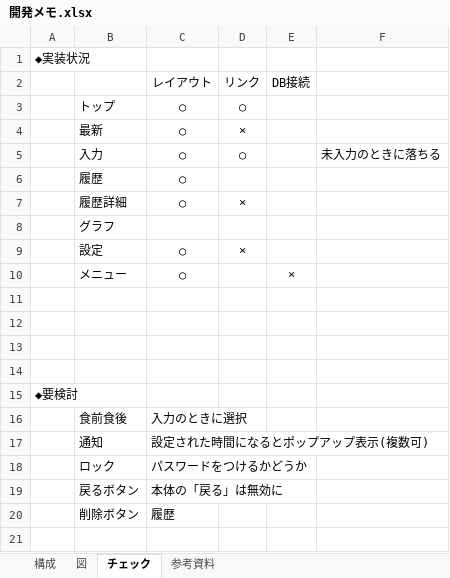
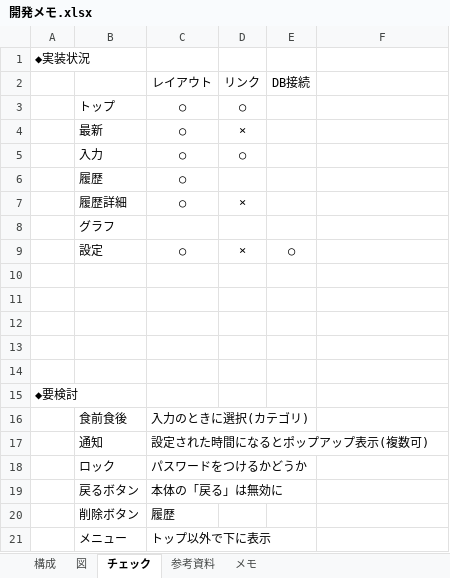
Before and after one commit to sh004/WeightRecorder, an Excel workbook: 開発メモ.xlsx, sheet チェック, drawn as a sheet; values as stored, in another font and other column widths than the file's, no borders; the diff names each change by its address in the sheet, - before the commit and + after, or states it on an @@ line.

```diff
--- a/開発メモ.xlsx (sheet チェック)
+++ b/開発メモ.xlsx (sheet チェック)
+sheet tab: メモ
-F5: 未入力のときに落ちる
+F5: (empty)
-E9: (empty)
+E9: ○
-row 10:  | メニュー | ○ |  | ×
+row 10: (empty)
-C16: 入力のときに選択
+C16: 入力のときに選択(カテゴリ)
+row 21:  | メニュー | トップ以外で下に表示
```
Also changed, not shown: sheet 参考資料, sheet 図, 7 other files.
